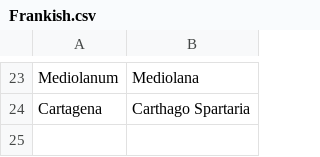
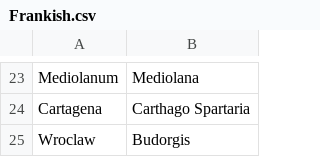
Before and after one commit to crossCiv4/DoC-Cross-Overhaul, a CSV file: Assets/Maps/Translations/Frankish.csv, drawn as a sheet; only a part is shown, gaps mark what is left out.

Commit message:
Reduce Ottoman unit costs
Reduce Iran starting units.
Reduce Zulu propensity for naval units.
Reduce Zulu propensity for building settlers.
Tweak Frankish settler map for Germany settlements.
Add indy Wroclaw prior to spawn of Poland.
Increase HRE starting units.

```diff
--- a/Assets/Maps/Translations/Frankish.csv
+++ b/Assets/Maps/Translations/Frankish.csv
@@ -24 +24,2 @@ Mediolanum,Mediolana
 Cartagena,Carthago Spartaria
+Wroclaw,Budorgis
```
Also changed, not shown: Assets/Maps/Settler/Francia.csv, Assets/Maps/Settler/Holy_Rome.csv, 8 other files.
